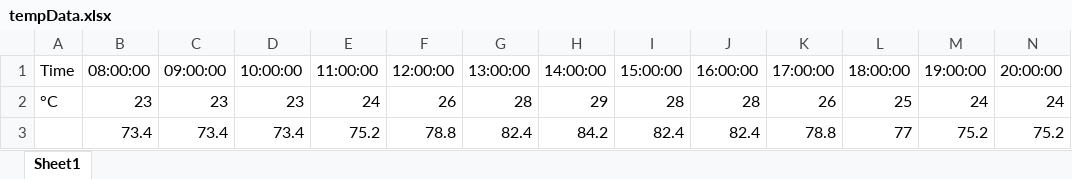
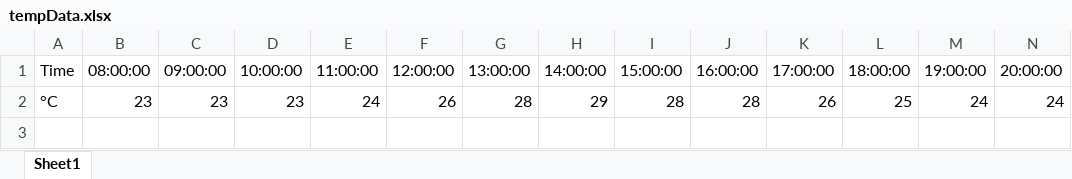
Before and after one commit to mun3im/eng-computation, an Excel workbook: scripts/chapter10/tempData.xlsx, sheet Sheet1, drawn as a sheet; only a part is shown; values as stored, in another font and other column widths than the file's, no borders; rows hold the shown columns only; the diff names each change by its address in the sheet, - before the commit and + after, or states it on an @@ line.

Commit message:
Correct four slide decks; add the last missing data file
Applies to the slides the same corrections made to the book's revised
printing, and fixes two defects that were in the decks only.

Slides (source and rebuilt PDFs; page counts unchanged):

  ecp10  temp_c = data.iloc[1, 1:]  ->  wrapped in pd.to_numeric(...)
         As written it raises TypeError: the time-stamp row makes
         read_csv type every column as text.

  ecp12  "Best-fit line: y = 1.99x + 1.03"  ->  2.01x
         Stale slope; the book already carries 2.01. Deck-only defect.

  ecp13  All five rows of the derivative-convergence table were wrong,
         not just the three the book had. Recomputed from the deck's
         own code.

  ecp14  print(model.predict([[3]]))  ->  ...[0], and the comment
         'high' -> high. predict() returns an array, not a scalar.

Data:

  circuit_analysis.xlsx recovered from the 2025 course archive. It is
  the original: the book's own mesh_solver reproduces the stored I1/I2
  on all ten circuit configurations exactly. This was the last file
  the book reads but did not ship.

  tempData.xlsx trimmed back to its pre-conversion state (Time and
  Celsius rows only); a stray Fahrenheit row had been committed, left
  behind by running the listing that appends one.

  Author metadata stripped from circuit_analysis.xlsx, as was done for
  the other recovered spreadsheets. Data unchanged.

scripts/README.md now lists every data file and no longer says five of
them are undistributed.

```diff
--- a/scripts/chapter10/tempData.xlsx (sheet Sheet1)
+++ b/scripts/chapter10/tempData.xlsx (sheet Sheet1)
-row 3:  | 73.4 | 73.4 | 73.4 | 75.2 | 78.8 | 82.4 | 84.2 | 82.4 | 82.4 | 78.8 | 77 | 75.2 | 75.2
```
Also changed, not shown: 10 other files.
